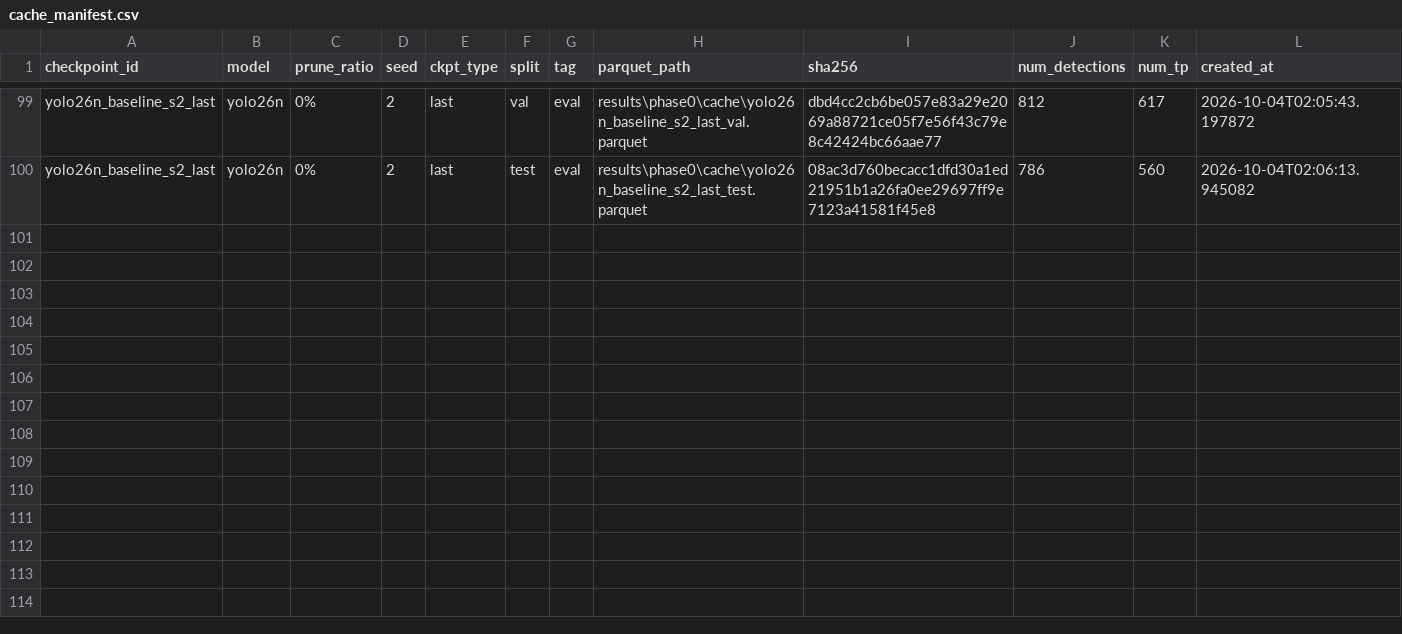
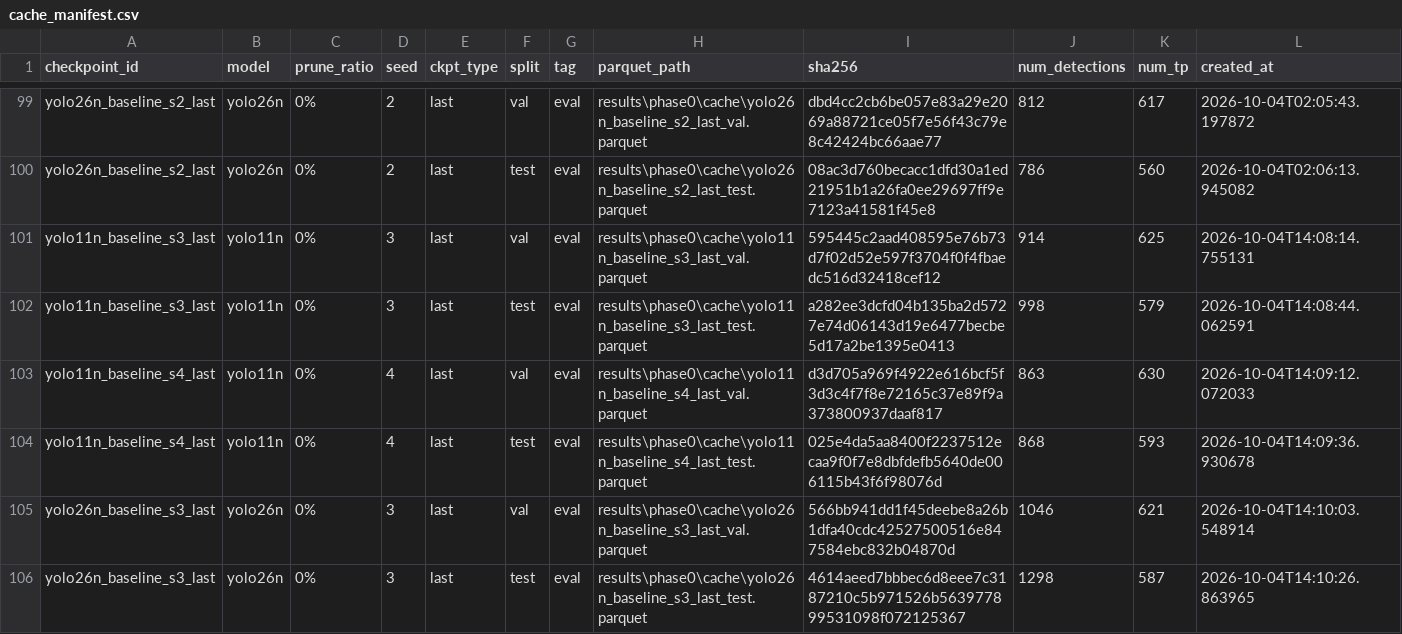
Before and after one commit to IamOumarIbrahim/pruning-missed-detection, a CSV file: results/phase0/cache_manifest.csv, drawn as a sheet; only a part is shown, gaps mark what is left out; the diff names each change by its address in the sheet, - before the commit and + after, or states it on an @@ line.

Commit message:
reconcile(canonical): add exact canonical baseline recomputation and complete cache manifest

```diff
--- a/results/phase0/cache_manifest.csv
+++ b/results/phase0/cache_manifest.csv
+row 101: yolo11n_baseline_s3_last | yolo11n | 0% | 3 | last | val | eval | results\phase0\cache\yolo11n_baseline_s3_last_val.parquet | 595445c2aad408595e76b73d7f02d52e597f3704f0f4fbaedc516d32418cef12 | 914 | 625 | 2026-10-04T14:08:14.755131
+row 102: yolo11n_baseline_s3_last | yolo11n | 0% | 3 | last | test | eval | results\phase0\cache\yolo11n_baseline_s3_last_test.parquet | a282ee3dcfd04b135ba2d5727e74d06143d19e6477becbe5d17a2be1395e0413 | 998 | 579 | 2026-10-04T14:08:44.062591
+row 103: yolo11n_baseline_s4_last | yolo11n | 0% | 4 | last | val | eval | results\phase0\cache\yolo11n_baseline_s4_last_val.parquet | d3d705a969f4922e616bcf5f3d3c4f7f8e72165c37e89f9a373800937daaf817 | 863 | 630 | 2026-10-04T14:09:12.072033
+row 104: yolo11n_baseline_s4_last | yolo11n | 0% | 4 | last | test | eval | results\phase0\cache\yolo11n_baseline_s4_last_test.parquet | 025e4da5aa8400f2237512ecaa9f0f7e8dbfdefb5640de006115b43f6f98076d | 868 | 593 | 2026-10-04T14:09:36.930678
+row 105: yolo26n_baseline_s3_last | yolo26n | 0% | 3 | last | val | eval | results\phase0\cache\yolo26n_baseline_s3_last_val.parquet | 566bb941dd1f45deebe8a26b1dfa40cdc42527500516e847584ebc832b04870d | 1046 | 621 | 2026-10-04T14:10:03.548914
+row 106: yolo26n_baseline_s3_last | yolo26n | 0% | 3 | last | test | eval | results\phase0\cache\yolo26n_baseline_s3_last_test.parquet | 4614aeed7bbbec6d8eee7c3187210c5b971526b563977899531098f072125367 | 1298 | 587 | 2026-10-04T14:10:26.863965
```
Also changed, not shown: 3 other files.
